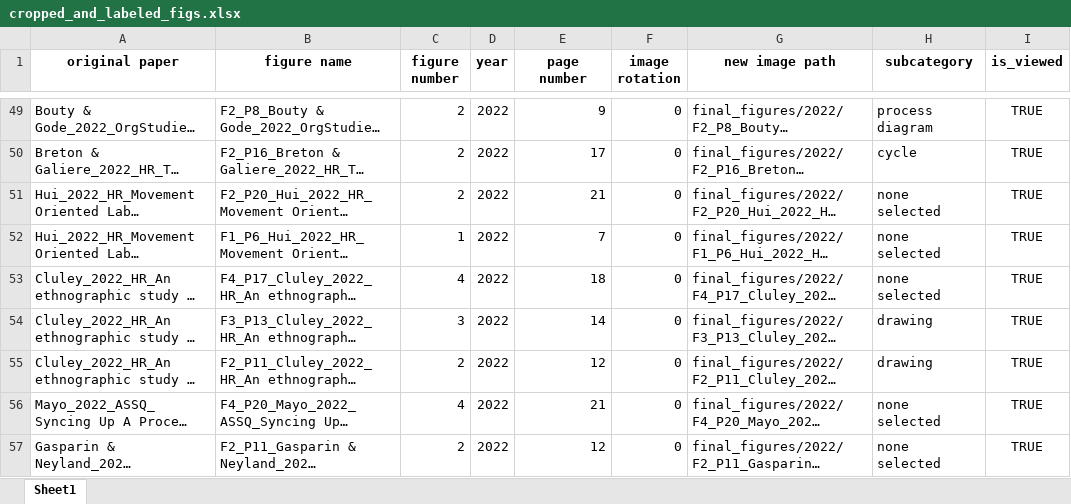
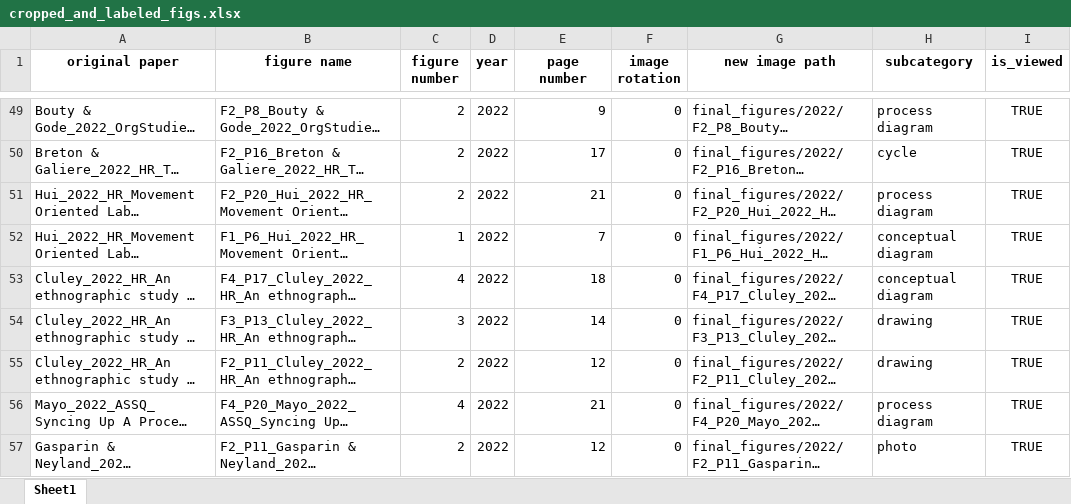
Before and after one commit to polyg314/figure_averaging, an Excel workbook: cropped_and_labeled_figs.xlsx, sheet Sheet1, drawn as a sheet; only a part is shown, gaps mark what is left out; long unchanged cells end in …; values as stored, in another font and other column widths than the file's, no borders; the diff covers the shown part only; the diff names each change by its address in the sheet, - before the commit and + after, or states it on an @@ line.

```diff
--- a/cropped_and_labeled_figs.xlsx (sheet Sheet1)
+++ b/cropped_and_labeled_figs.xlsx (sheet Sheet1)
-H51 (subcategory): none selected
+H51 (subcategory): process diagram
-H52:H53 (subcategory): none selected
+H52:H53 (subcategory): conceptual diagram
-H56 (subcategory): none selected
+H56 (subcategory): process diagram
-H57 (subcategory): none selected
+H57 (subcategory): photo
```
Also changed, not shown: 25 edited cells elsewhere in this sheet, 1 other file.
